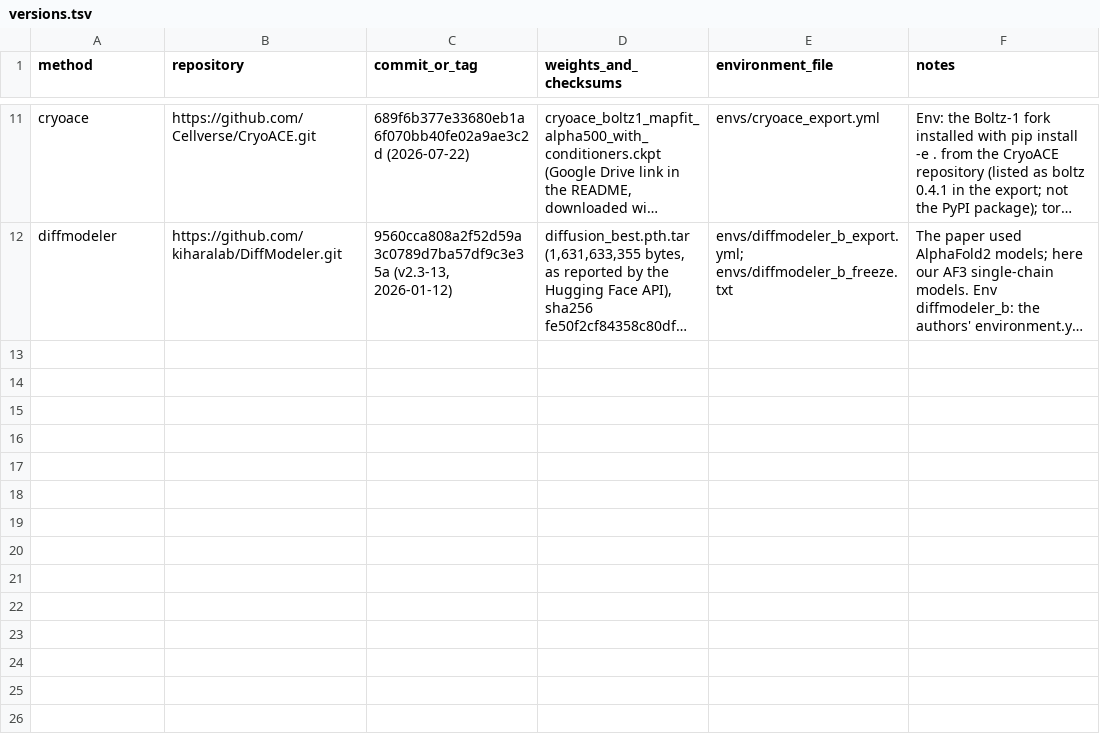
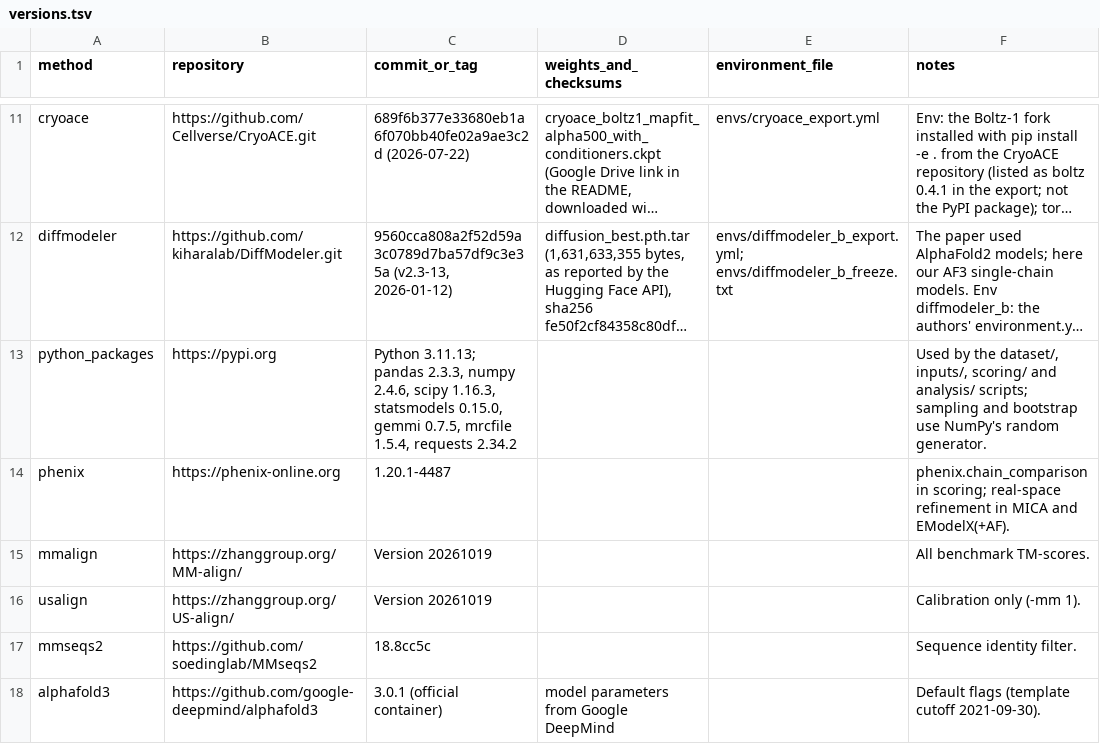
Before and after one commit to LiangJUn1234/mica-benchmark-2026maps, a TSV file: methods/versions.tsv, drawn as a sheet; only a part is shown, gaps mark what is left out; long unchanged cells end in …; the diff names each change by its address in the sheet, - before the commit and + after, or states it on an @@ line.

Commit message:
README for reviewers: report-to-code index, files by folder; versions moved to methods/versions.tsv

```diff
--- a/methods/versions.tsv
+++ b/methods/versions.tsv
+row 13: python_packages | https://pypi.org | Python 3.11.13; pandas 2.3.3, numpy 2.4.6, scipy 1.16.3, statsmodels 0.15.0, gemmi 0.7.5, mrcfile 1.5.4, requests 2.34.2 |  |  | Used by the dataset/, inputs/, scoring/ and analysis/ scripts; sampling and bootstrap use NumPy's random generator.
+row 14: phenix | https://phenix-online.org | 1.20.1-4487 |  |  | phenix.chain_comparison in scoring; real-space refinement in MICA and EModelX(+AF).
+row 15: mmalign | https://zhanggroup.org/MM-align/ | Version 20261019 |  |  | All benchmark TM-scores.
+row 16: usalign | https://zhanggroup.org/US-align/ | Version 20261019 |  |  | Calibration only (-mm 1).
+row 17: mmseqs2 | https://github.com/soedinglab/MMseqs2 | 18.8cc5c |  |  | Sequence identity filter.
+row 18: alphafold3 | https://github.com/google-deepmind/alphafold3 | 3.0.1 (official container) | model parameters from Google DeepMind |  | Default flags (template cutoff 2021-09-30).
```
Also changed, not shown: 2 other files.
